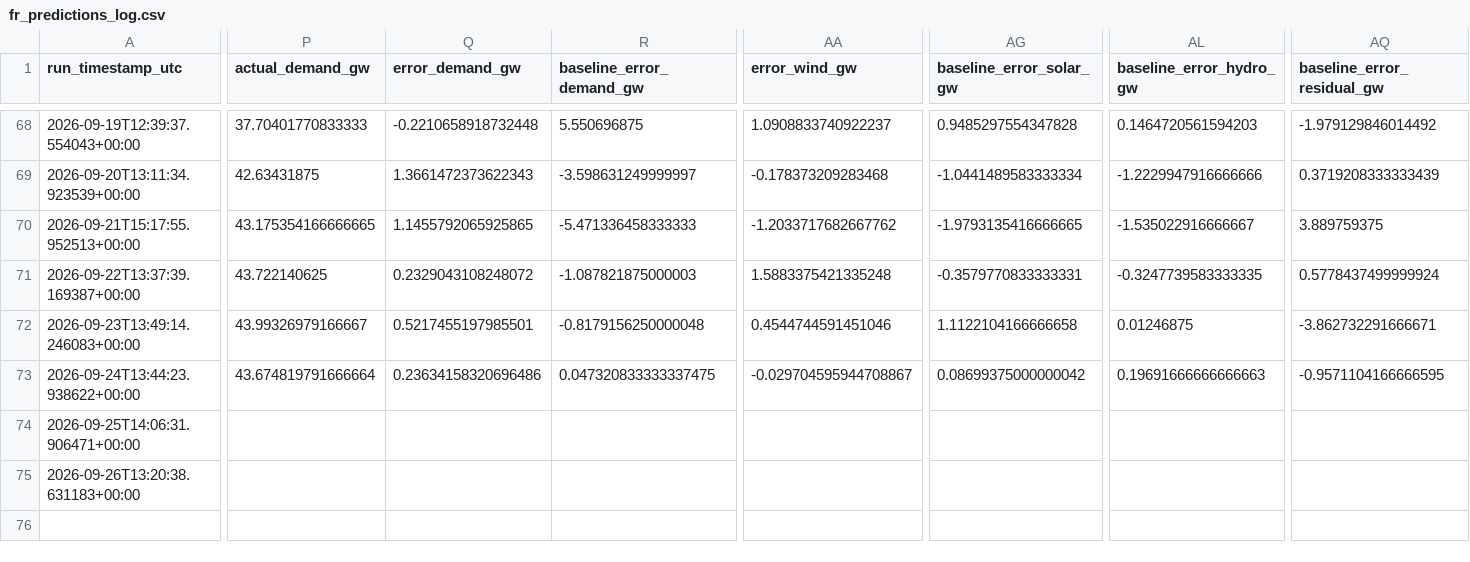
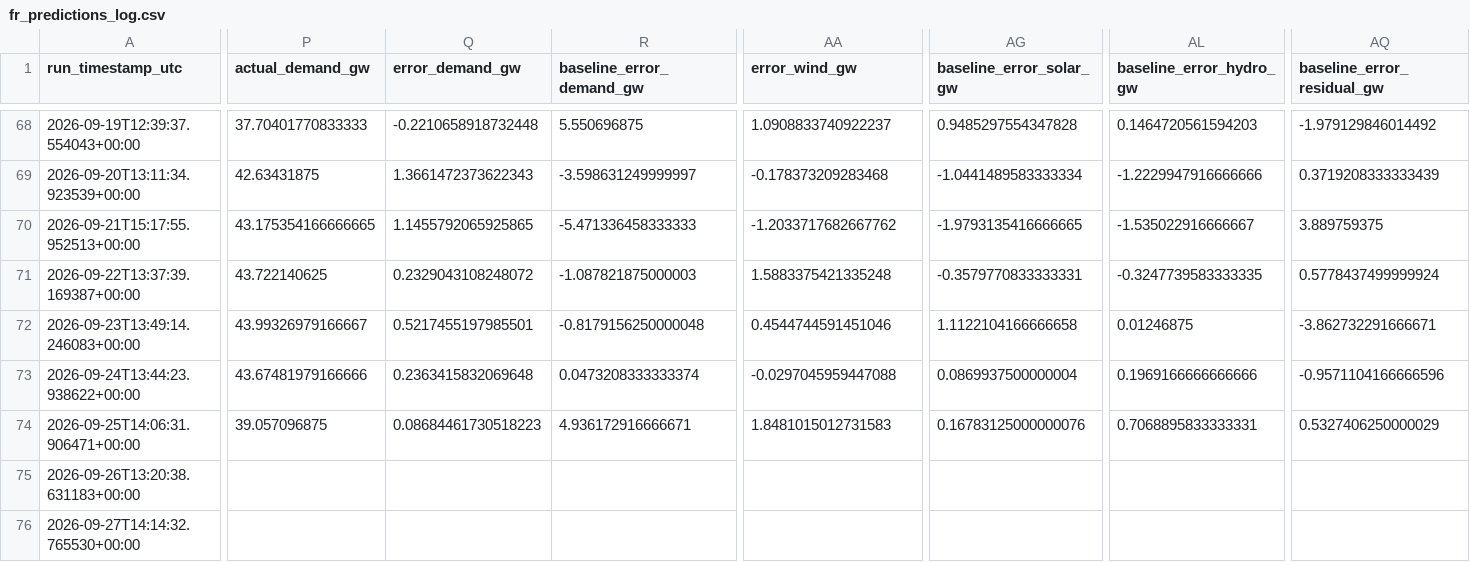
Before and after one commit to Evanssdas/France-Power-Market-Platform, a CSV file: fr_predictions_log.csv, drawn as a sheet; only a part is shown, gaps mark what is left out; rows hold the shown columns only; the diff covers the shown part only; the diff names each change by its address in the sheet, - before the commit and + after, or states it on an @@ line.

```diff
--- a/fr_predictions_log.csv
+++ b/fr_predictions_log.csv
-P73 (actual_demand_gw): 43.674819791666664
+P73 (actual_demand_gw): 43.67481979166666
-Q73 (error_demand_gw): 0.23634158320696486
+Q73 (error_demand_gw): 0.2363415832069648
-R73 (baseline_error_demand_gw): 0.047320833333337475
+R73 (baseline_error_demand_gw): 0.0473208333333374
-AA73 (error_wind_gw): -0.029704595944708867
+AA73 (error_wind_gw): -0.0297045959447088
-AG73 (baseline_error_solar_gw): 0.08699375000000042
+AG73 (baseline_error_solar_gw): 0.0869937500000004
-AL73 (baseline_error_hydro_gw): 0.19691666666666663
+AL73 (baseline_error_hydro_gw): 0.1969166666666666
-AQ73 (baseline_error_residual_gw): -0.9571104166666595
+AQ73 (baseline_error_residual_gw): -0.9571104166666596
-P74 (actual_demand_gw): (empty)
+P74 (actual_demand_gw): 39.057096875
-Q74 (error_demand_gw): (empty)
+Q74 (error_demand_gw): 0.08684461730518223
-R74 (baseline_error_demand_gw): (empty)
+R74 (baseline_error_demand_gw): 4.936172916666671
-AA74 (error_wind_gw): (empty)
+AA74 (error_wind_gw): 1.8481015012731583
-AG74 (baseline_error_solar_gw): (empty)
+AG74 (baseline_error_solar_gw): 0.16783125000000076
-AL74 (baseline_error_hydro_gw): (empty)
+AL74 (baseline_error_hydro_gw): 0.7068895833333331
-AQ74 (baseline_error_residual_gw): (empty)
+AQ74 (baseline_error_residual_gw): 0.5327406250000029
+row 76: 2026-09-27T14:14:32.765530+00:00
```
Also changed, not shown: 20 edited cells elsewhere in this file, 2 other files.
